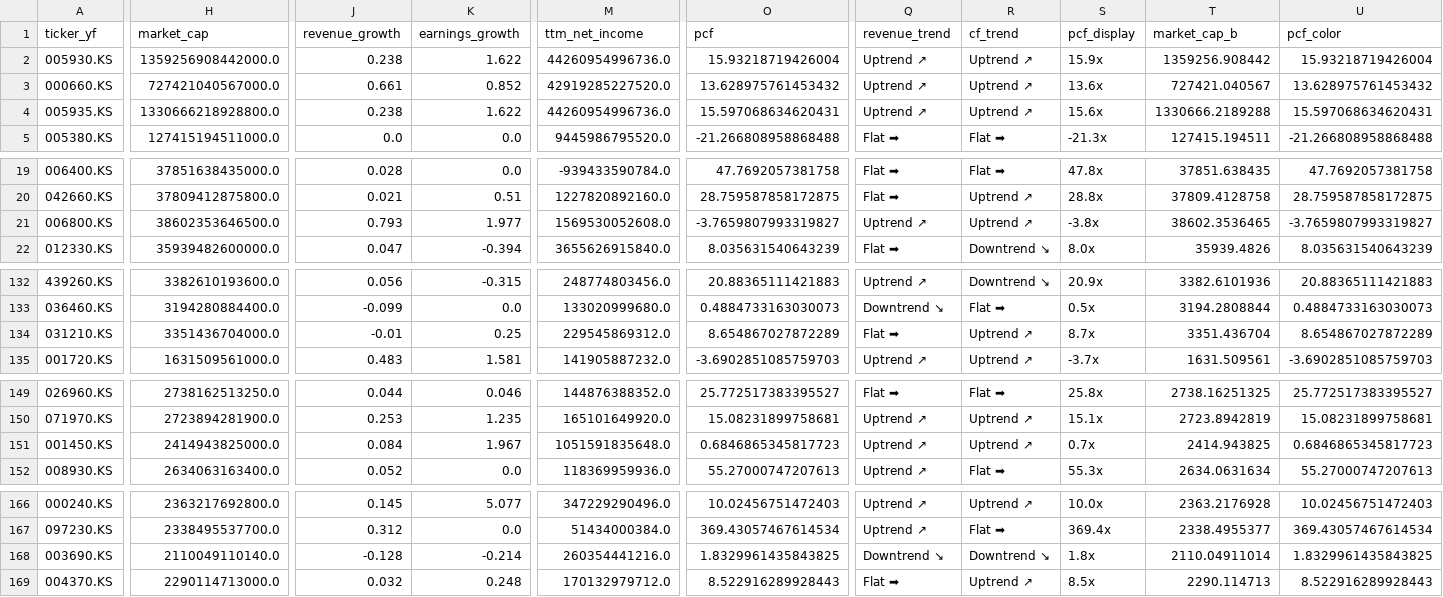
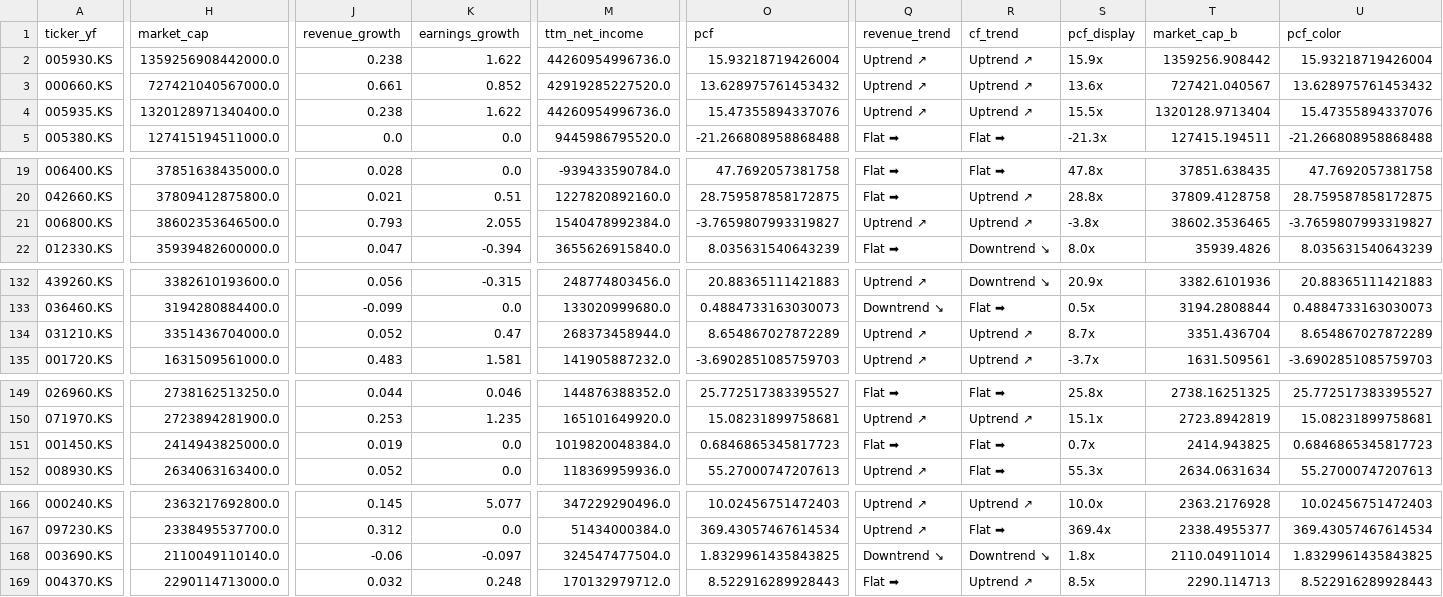
Before and after one commit to hyoseok88/g-valuemap, a CSV file: seeds/korea.csv, drawn as a sheet; only a part is shown, gaps mark what is left out; the diff covers the shown part only; the diff names each change by its address in the sheet, - before the commit and + after, or states it on an @@ line.

```diff
--- a/seeds/korea.csv
+++ b/seeds/korea.csv
-H4 (market_cap): 1330666218928800.0
+H4 (market_cap): 1320128971340400.0
-O4 (pcf): 15.597068634620431
+O4 (pcf): 15.47355894337076
-S4 (pcf_display): 15.6x
+S4 (pcf_display): 15.5x
-T4 (market_cap_b): 1330666.2189288
+T4 (market_cap_b): 1320128.9713404
-U4 (pcf_color): 15.597068634620431
+U4 (pcf_color): 15.47355894337076
-K21 (earnings_growth): 1.977
+K21 (earnings_growth): 2.055
-M21 (ttm_net_income): 1569530052608.0
+M21 (ttm_net_income): 1540478992384.0
-J134 (revenue_growth): -0.01
+J134 (revenue_growth): 0.052
-K134 (earnings_growth): 0.25
+K134 (earnings_growth): 0.47
-M134 (ttm_net_income): 229545869312.0
+M134 (ttm_net_income): 268373458944.0
-Q134 (revenue_trend): Flat ➡
+Q134 (revenue_trend): Uptrend ↗
-J151 (revenue_growth): 0.084
+J151 (revenue_growth): 0.019
-K151 (earnings_growth): 1.967
+K151 (earnings_growth): 0.0
-M151 (ttm_net_income): 1051591835648.0
+M151 (ttm_net_income): 1019820048384.0
-Q151 (revenue_trend): Uptrend ↗
+Q151 (revenue_trend): Flat ➡
-R151 (cf_trend): Uptrend ↗
+R151 (cf_trend): Flat ➡
-J168 (revenue_growth): -0.128
+J168 (revenue_growth): -0.06
-K168 (earnings_growth): -0.214
+K168 (earnings_growth): -0.097
-M168 (ttm_net_income): 260354441216.0
+M168 (ttm_net_income): 324547477504.0
```
Also changed, not shown: 64 edited cells elsewhere in this file, seeds/usa.csv.
